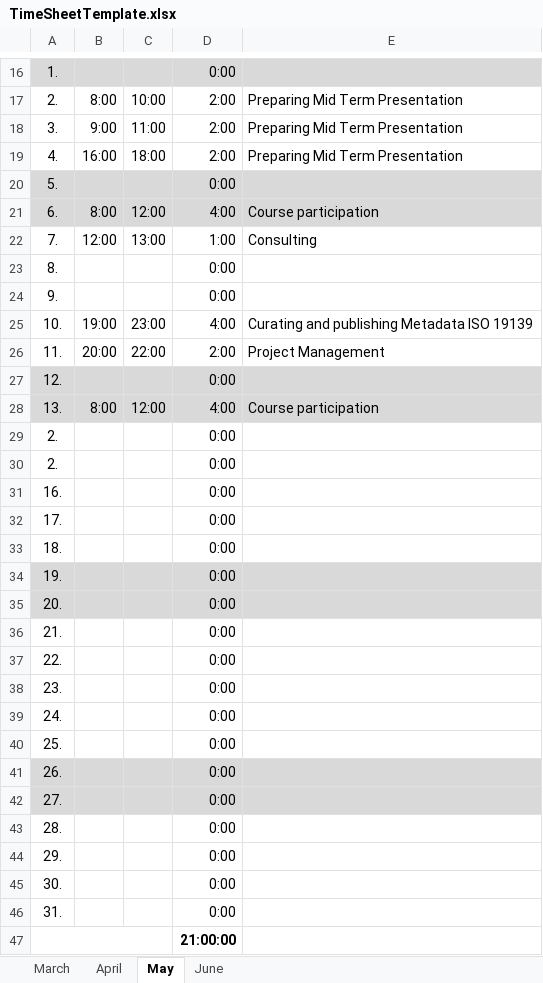
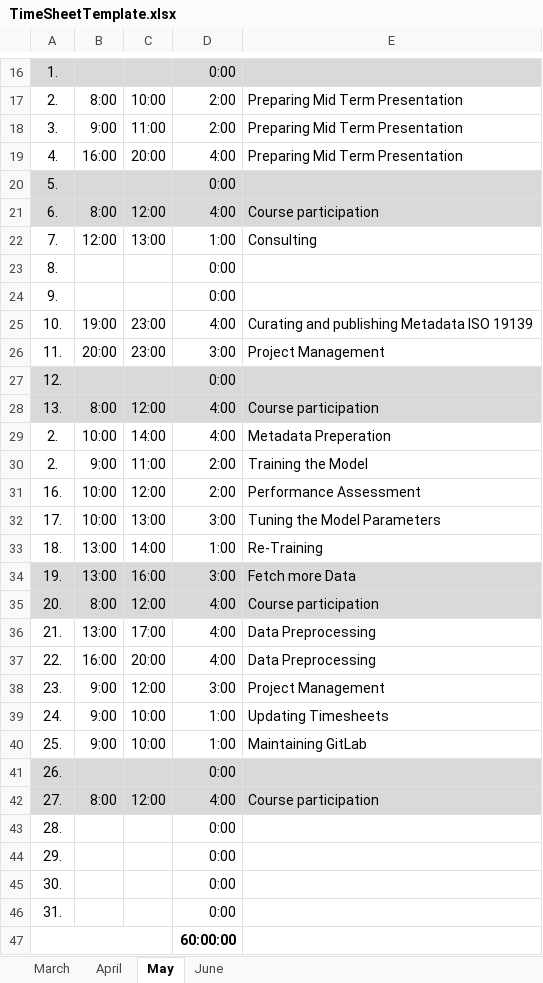
Before and after one commit to bosquo/deepforest-unet-sentinel2, an Excel workbook: Project_Management/TimeSheetTemplate.xlsx, sheet May, drawn as a sheet; only a part is shown, gaps mark what is left out; values as stored, in another font and other column widths than the file's, no borders; removed rows and columns are numbered as before the commit, all else as after; the diff names each change by its address in the sheet, - before the commit and + after, or states it on an @@ line.

Commit message:
Replace TimeSheetTemplate.xlsx

```diff
--- a/Project_Management/TimeSheetTemplate.xlsx (sheet May)
+++ b/Project_Management/TimeSheetTemplate.xlsx (sheet May)
-C19: 18:00
+C19: 20:00
-D19: 2:00
+D19: 4:00
-C26: 22:00
+C26: 23:00
-D26: 2:00
+D26: 3:00
-row 29: 2. |  |  | 0:00
-row 30: 2. |  |  | 0:00
-row 31: 16. |  |  | 0:00
-row 32: 17. |  |  | 0:00
-row 33: 18. |  |  | 0:00
-row 34: 19. |  |  | 0:00
-row 35: 20. |  |  | 0:00
-row 36: 21. |  |  | 0:00
-row 37: 22. |  |  | 0:00
-row 38: 23. |  |  | 0:00
-row 39: 24. |  |  | 0:00
-row 40: 25. |  |  | 0:00
+row 29: 2. | 10:00 | 14:00 | 4:00 | Metadata Preperation
+row 30: 2. | 9:00 | 11:00 | 2:00 | Training the Model
+row 31: 16. | 10:00 | 12:00 | 2:00 | Performance Assessment
+row 32: 17. | 10:00 | 13:00 | 3:00 | Tuning the Model Parameters
+row 33: 18. | 13:00 | 14:00 | 1:00 | Re-Training
+row 34: 19. | 13:00 | 16:00 | 3:00 | Fetch more Data
+row 35: 20. | 8:00 | 12:00 | 4:00 | Course participation
+row 36: 21. | 13:00 | 17:00 | 4:00 | Data Preprocessing
+row 37: 22. | 16:00 | 20:00 | 4:00 | Data Preprocessing
+row 38: 23. | 9:00 | 12:00 | 3:00 | Project Management
+row 39: 24. | 9:00 | 10:00 | 1:00 | Updating Timesheets
+row 40: 25. | 9:00 | 10:00 | 1:00 | Maintaining GitLab
-row 42: 27. |  |  | 0:00
+row 42: 27. | 8:00 | 12:00 | 4:00 | Course participation
-D47: 21:00:00
+D47: 60:00:00
```
Also changed, not shown: sheet June.
